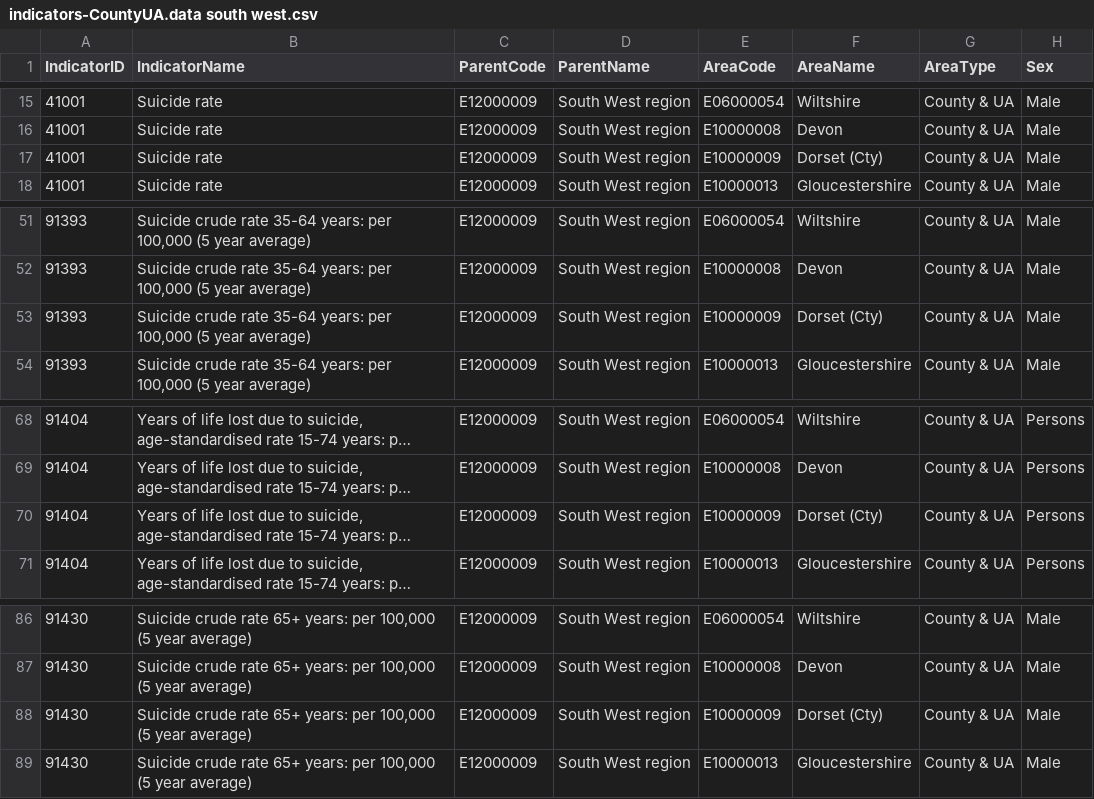
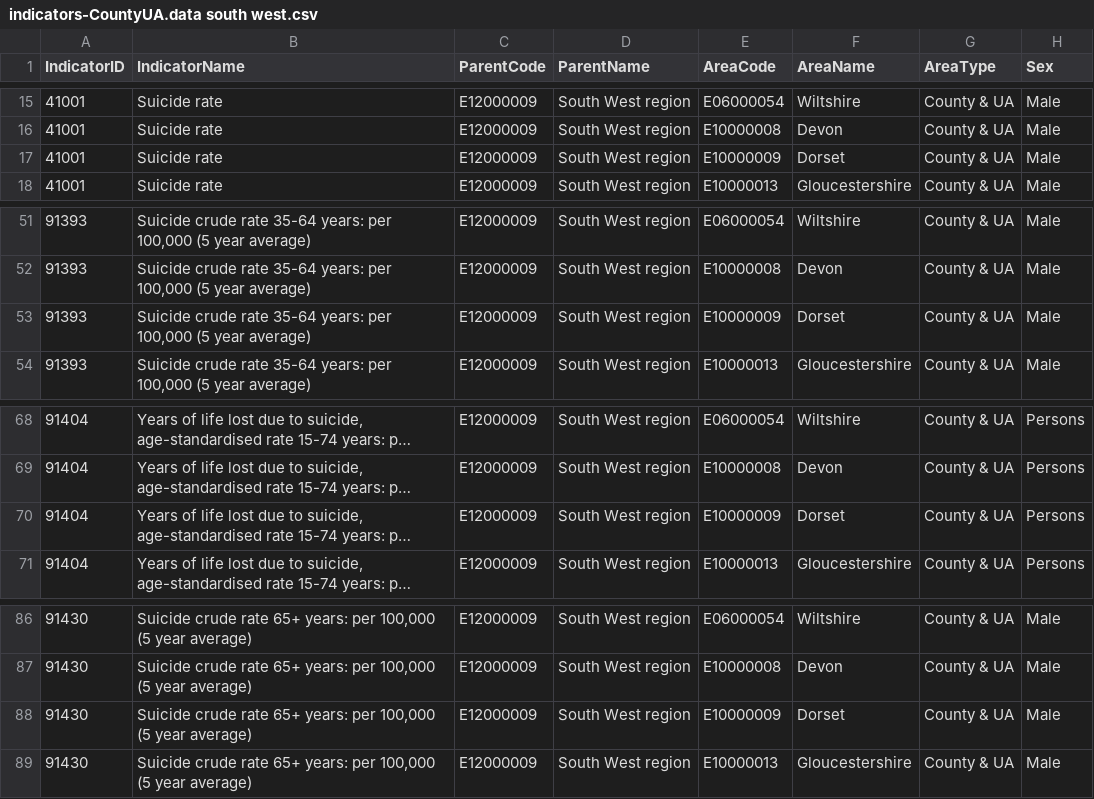
Before and after one commit to Jezzaay/Mental-Health-Analysis, a CSV file: data/suicides/indicators-CountyUA.data south west.csv, drawn as a sheet; only a part is shown, gaps mark what is left out; long unchanged cells end in …; the diff names each change by its address in the sheet, - before the commit and + after, or states it on an @@ line.

```diff
--- a/data/suicides/indicators-CountyUA.data south west.csv
+++ b/data/suicides/indicators-CountyUA.data south west.csv
-F17 (AreaName): Dorset (Cty)
+F17 (AreaName): Dorset
-F53 (AreaName): Dorset (Cty)
+F53 (AreaName): Dorset
-F70 (AreaName): Dorset (Cty)
+F70 (AreaName): Dorset
-F88 (AreaName): Dorset (Cty)
+F88 (AreaName): Dorset
```
Also changed, not shown: data/children & Younger people/indicators-CountyUA.data south west.csv, data/gdhireferencetables.csv, 3 other files.
